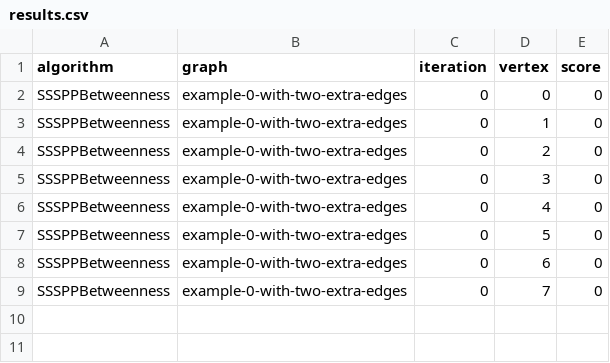
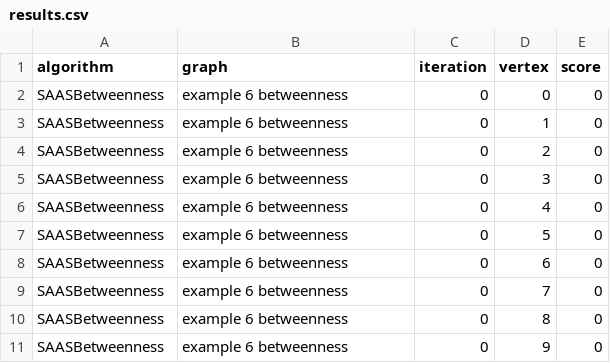
Before and after one commit to MayaRobbestad/Centrality-measure-in-a-DAG, a CSV file: results/results.csv, drawn as a sheet.

Commit message:
Make two new graphs, change SAAS-Betweenness, but there are still some bugs. Need to check those later

```diff
--- a/results/results.csv
+++ b/results/results.csv
@@ -1,9 +1,11 @@
 algorithm,graph,iteration,vertex,score
-SSSPPBetweenness,example-0-with-two-extra-edges,0,0,0
-SSSPPBetweenness,example-0-with-two-extra-edges,0,1,0
-SSSPPBetweenness,example-0-with-two-extra-edges,0,2,0
-SSSPPBetweenness,example-0-with-two-extra-edges,0,3,0
-SSSPPBetweenness,example-0-with-two-extra-edges,0,4,0
-SSSPPBetweenness,example-0-with-two-extra-edges,0,5,0
-SSSPPBetweenness,example-0-with-two-extra-edges,0,6,0
-SSSPPBetweenness,example-0-with-two-extra-edges,0,7,0
+SAASBetweenness,example 6 betweenness,0,0,0
+SAASBetweenness,example 6 betweenness,0,1,0
+SAASBetweenness,example 6 betweenness,0,2,0
+SAASBetweenness,example 6 betweenness,0,3,0
+SAASBetweenness,example 6 betweenness,0,4,0
+SAASBetweenness,example 6 betweenness,0,5,0
+SAASBetweenness,example 6 betweenness,0,6,0
+SAASBetweenness,example 6 betweenness,0,7,0
+SAASBetweenness,example 6 betweenness,0,8,0
+SAASBetweenness,example 6 betweenness,0,9,0
```
Also changed, not shown: 6 other files.
